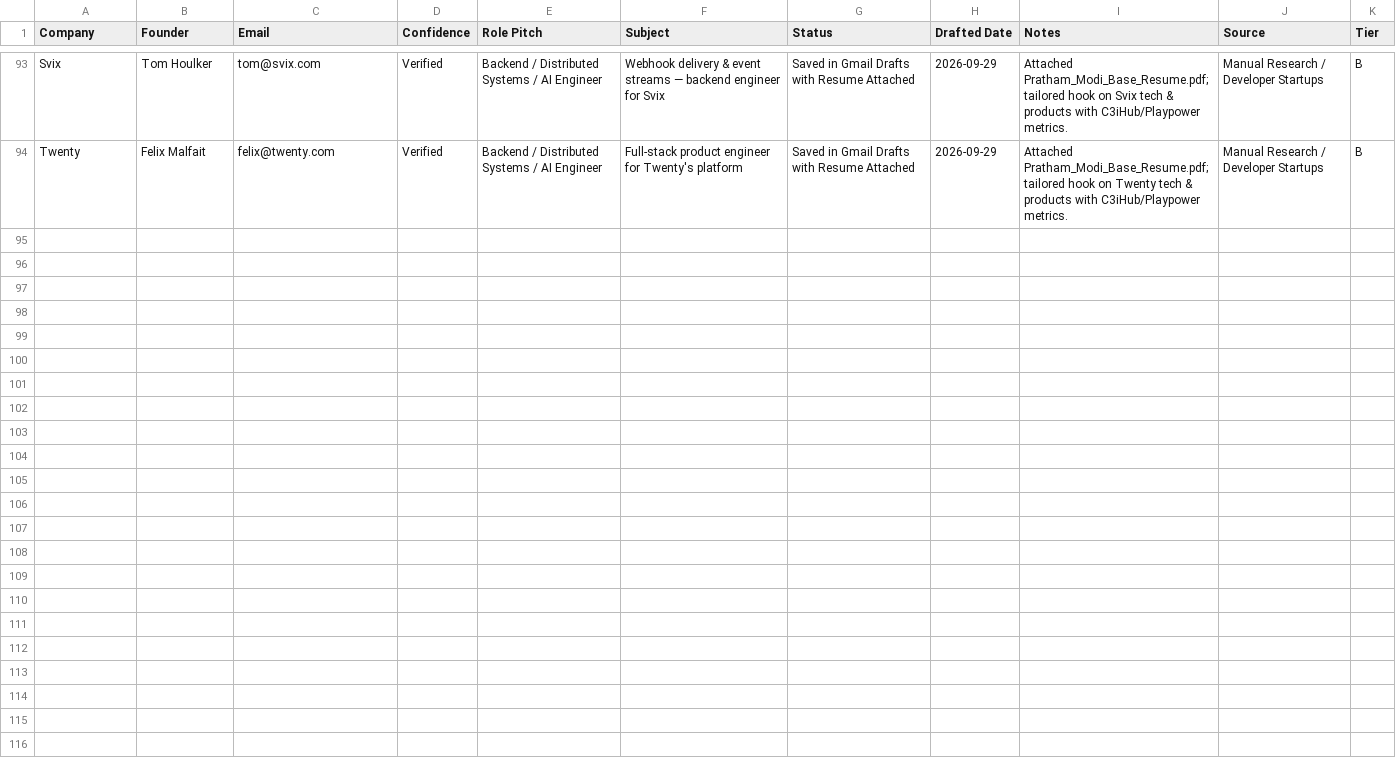
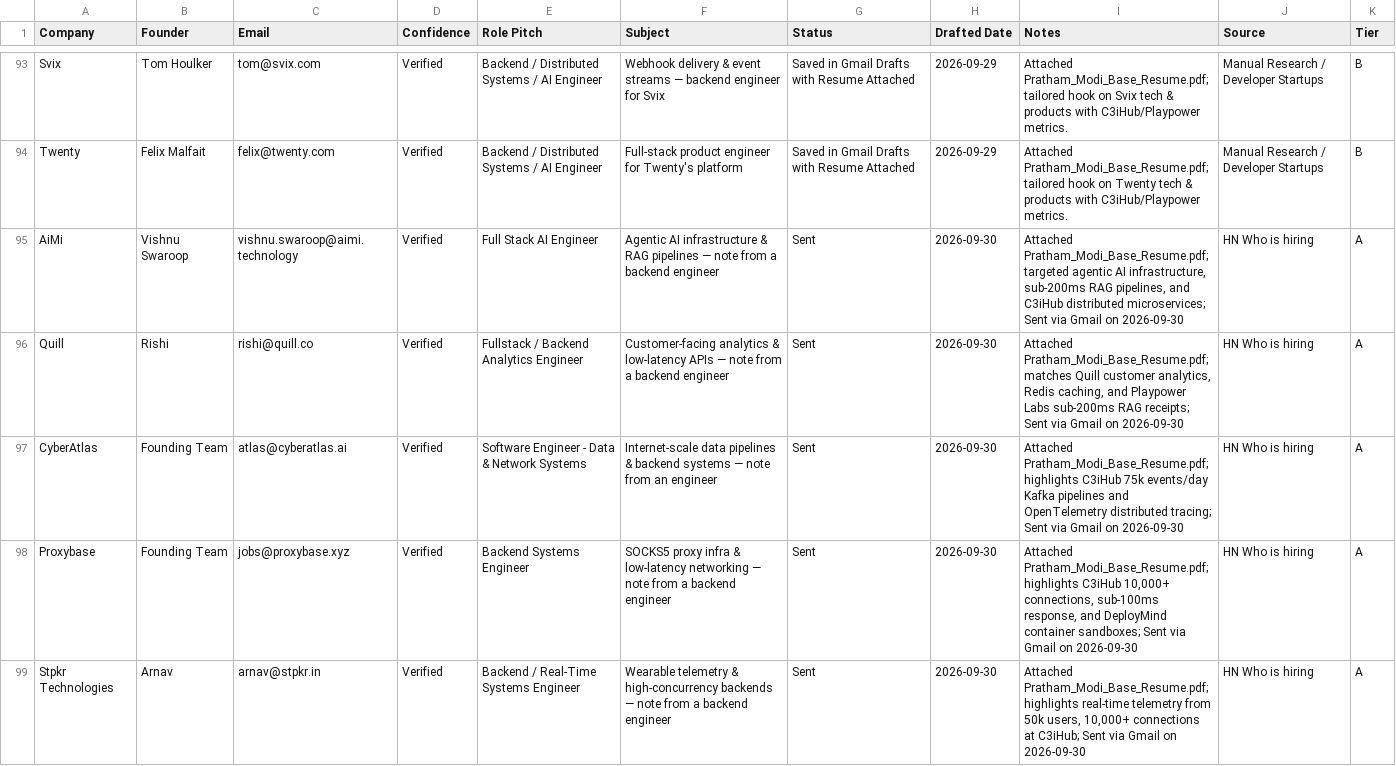
Before and after one commit to PrathamModi001/job-kit-starter, a CSV file: job-kit-starter/output/job-search/outreach/startups_outreach.csv, drawn as a sheet; only a part is shown, gaps mark what is left out; the diff covers the shown part only; the diff names each change by its address in the sheet, - before the commit and + after, or states it on an @@ line.

```diff
--- a/job-kit-starter/output/job-search/outreach/startups_outreach.csv
+++ b/job-kit-starter/output/job-search/outreach/startups_outreach.csv
+row 95: AiMi | Vishnu Swaroop | vishnu.swaroop@aimi.technology | Verified | Full Stack AI Engineer | Agentic AI infrastructure & RAG pipelines — note from a backend engineer | Sent | 2026-09-30 | Attached Pratham_Modi_Base_Resume.pdf; targeted agentic AI infrastructure, sub-200ms RAG pipelines, and C3iHub distributed microservices; Sent via Gmail on 2026-09-30 | HN Who is hiring | A
+row 96: Quill | Rishi | rishi@quill.co | Verified | Fullstack / Backend Analytics Engineer | Customer-facing analytics & low-latency APIs — note from a backend engineer | Sent | 2026-09-30 | Attached Pratham_Modi_Base_Resume.pdf; matches Quill customer analytics, Redis caching, and Playpower Labs sub-200ms RAG receipts; Sent via Gmail on 2026-09-30 | HN Who is hiring | A
+row 97: CyberAtlas | Founding Team | atlas@cyberatlas.ai | Verified | Software Engineer - Data & Network Systems | Internet-scale data pipelines & backend systems — note from an engineer | Sent | 2026-09-30 | Attached Pratham_Modi_Base_Resume.pdf; highlights C3iHub 75k events/day Kafka pipelines and OpenTelemetry distributed tracing; Sent via Gmail on 2026-09-30 | HN Who is hiring | A
+row 98: Proxybase | Founding Team | jobs@proxybase.xyz | Verified | Backend Systems Engineer | SOCKS5 proxy infra & low-latency networking — note from a backend engineer | Sent | 2026-09-30 | Attached Pratham_Modi_Base_Resume.pdf; highlights C3iHub 10,000+ connections, sub-100ms response, and DeployMind container sandboxes; Sent via Gmail on 2026-09-30 | HN Who is hiring | A
+row 99: Stpkr Technologies | Arnav | arnav@stpkr.in | Verified | Backend / Real-Time Systems Engineer | Wearable telemetry & high-concurrency backends — note from a backend engineer | Sent | 2026-09-30 | Attached Pratham_Modi_Base_Resume.pdf; highlights real-time telemetry from 50k users, 10,000+ connections at C3iHub; Sent via Gmail on 2026-09-30 | HN Who is hiring | A
```
Also changed, not shown: 5 added rows elsewhere in this file, 53 other files.
